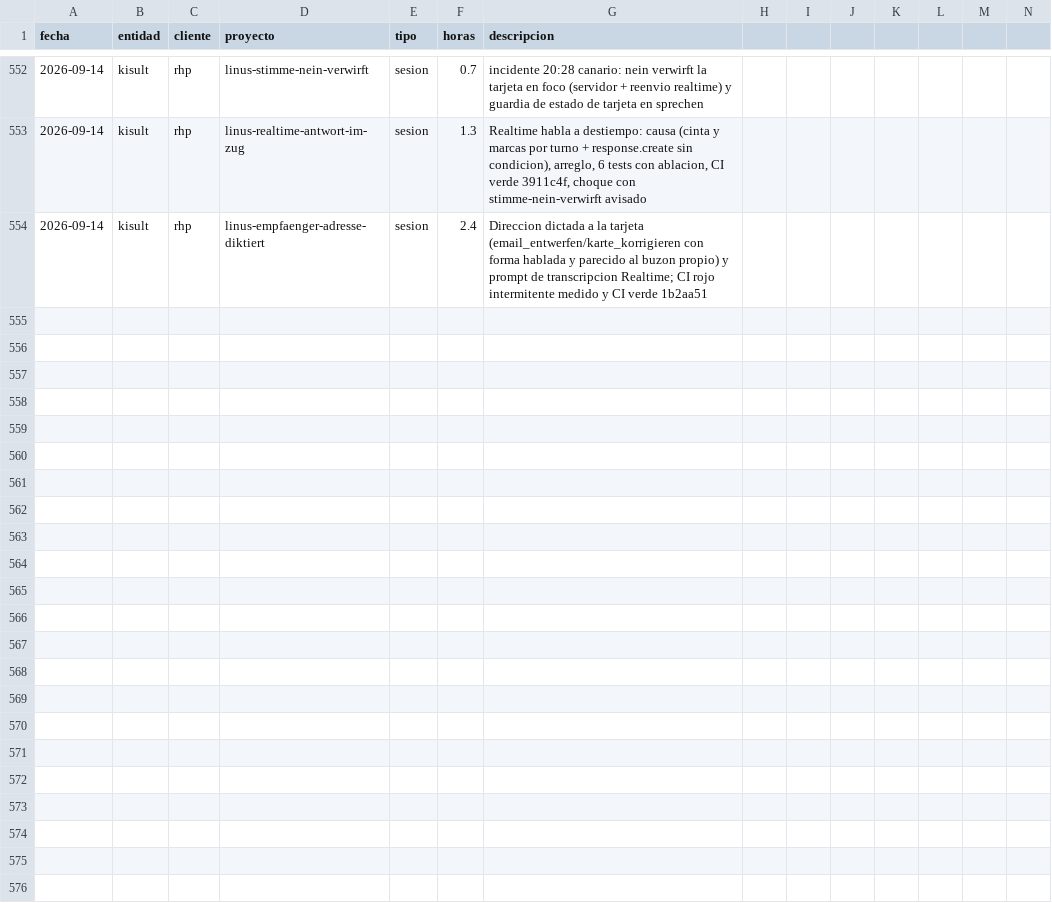
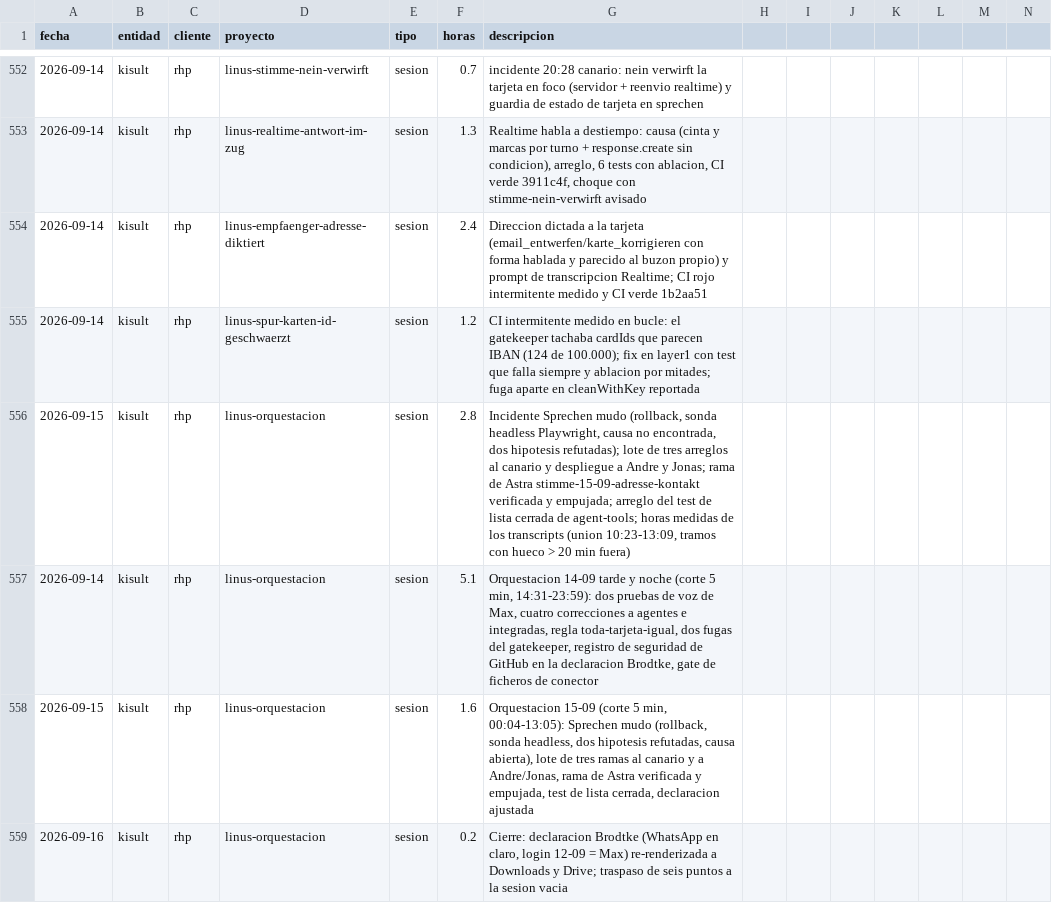
Before and after one commit to MaxSchock/operandi-os, a CSV file: docs/horas-ledger.csv, drawn as a sheet; only a part is shown, gaps mark what is left out; rows hold the shown columns only; the diff names each change by its address in the sheet, - before the commit and + after, or states it on an @@ line.

```diff
--- a/docs/horas-ledger.csv
+++ b/docs/horas-ledger.csv
+row 555: 2026-09-14 | kisult | rhp | linus-spur-karten-id-geschwaerzt | sesion | 1.2 | CI intermitente medido en bucle: el gatekeeper tachaba cardIds que parecen IBAN (124 de 100.000); fix en layer1 con test que falla siempre y ablacion por mitades; fuga aparte en cleanWithKey reportada
+row 556: 2026-09-15 | kisult | rhp | linus-orquestacion | sesion | 2.8 | Incidente Sprechen mudo (rollback, sonda headless Playwright, causa no encontrada, dos hipotesis refutadas); lote de tres arreglos al canario y despliegue a Andre y Jonas; rama de Astra stimme-15-09-adresse-kontakt verificada y empujada; arreglo del test de lista cerrada de agent-tools; horas medidas de los transcripts (union 10:23-13:09, tramos con hueco > 20 min fuera)
+row 557: 2026-09-14 | kisult | rhp | linus-orquestacion | sesion | 5.1 | Orquestacion 14-09 tarde y noche (corte 5 min, 14:31-23:59): dos pruebas de voz de Max, cuatro correcciones a agentes e integradas, regla toda-tarjeta-igual, dos fugas del gatekeeper, registro de seguridad de GitHub en la declaracion Brodtke, gate de ficheros de conector
+row 558: 2026-09-15 | kisult | rhp | linus-orquestacion | sesion | 1.6 | Orquestacion 15-09 (corte 5 min, 00:04-13:05): Sprechen mudo (rollback, sonda headless, dos hipotesis refutadas, causa abierta), lote de tres ramas al canario y a Andre/Jonas, rama de Astra verificada y empujada, test de lista cerrada, declaracion ajustada
+row 559: 2026-09-16 | kisult | rhp | linus-orquestacion | sesion | 0.2 | Cierre: declaracion Brodtke (WhatsApp en claro, login 12-09 = Max) re-renderizada a Downloads y Drive; traspaso de seis puntos a la sesion vacia
```
Also changed, not shown: 1 other file.
